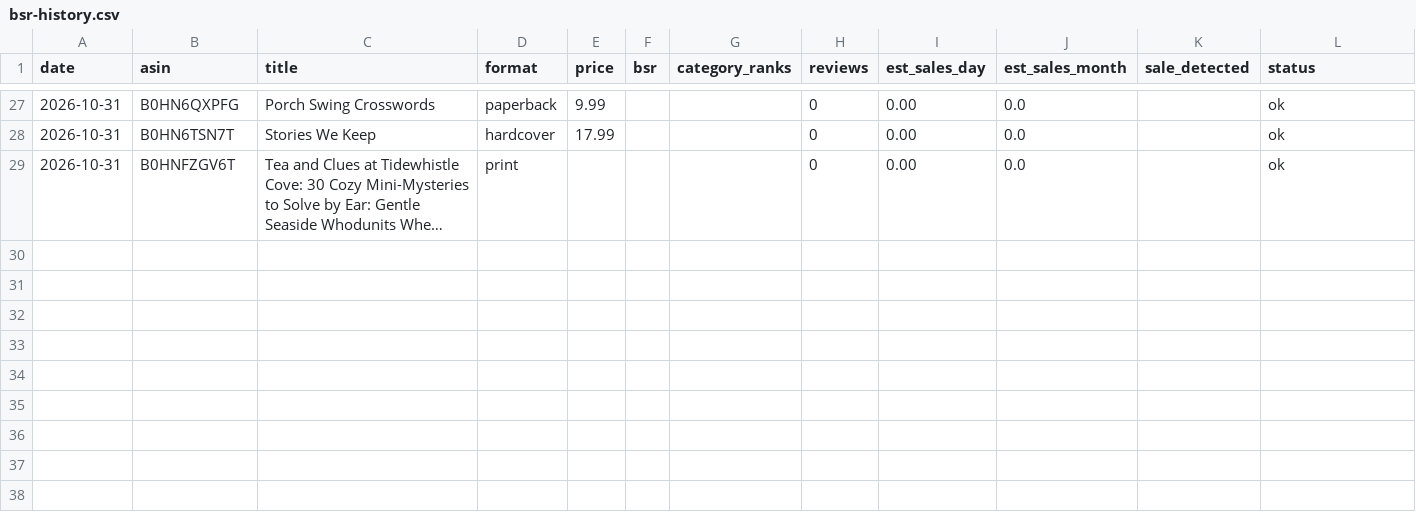
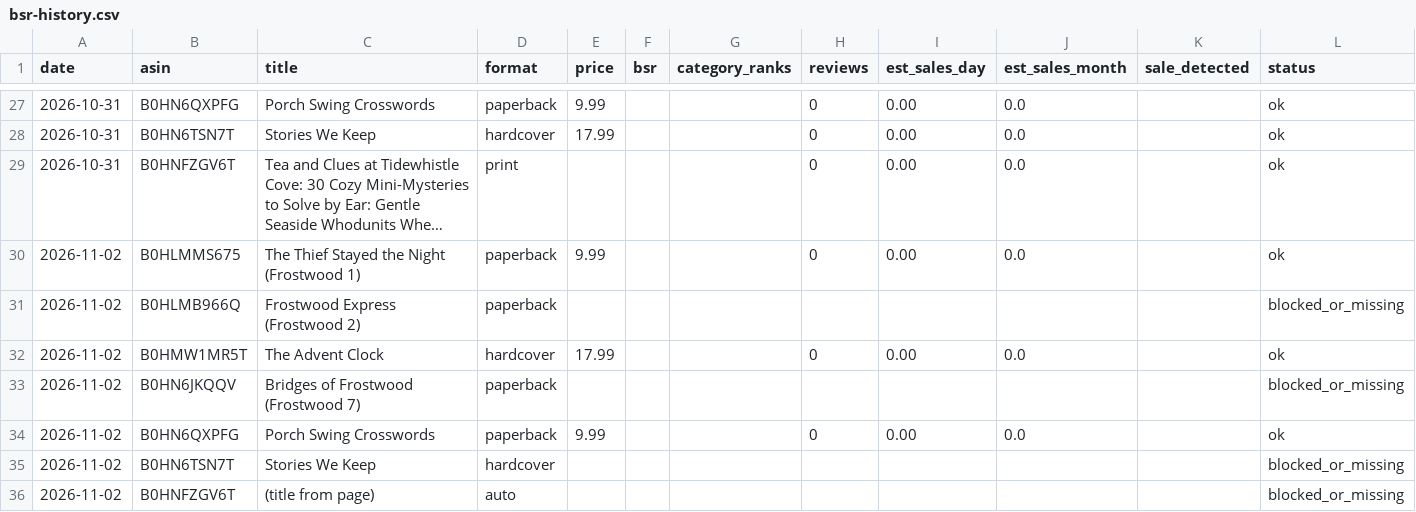
Before and after one commit to blakelapierre/kdp-books, a CSV file: marketing/bsr-history.csv, drawn as a sheet; only a part is shown, gaps mark what is left out; long unchanged cells end in …; the diff names each change by its address in the sheet, - before the commit and + after, or states it on an @@ line.

Commit message:
BSR history 2026-11-02

```diff
--- a/marketing/bsr-history.csv
+++ b/marketing/bsr-history.csv
+row 30: 2026-11-02 | B0HLMMS675 | The Thief Stayed the Night (Frostwood 1) | paperback | 9.99 |  |  | 0 | 0.00 | 0.0 |  | ok
+row 31: 2026-11-02 | B0HLMB966Q | Frostwood Express (Frostwood 2) | paperback |  |  |  |  |  |  |  | blocked_or_missing
+row 32: 2026-11-02 | B0HMW1MR5T | The Advent Clock | hardcover | 17.99 |  |  | 0 | 0.00 | 0.0 |  | ok
+row 33: 2026-11-02 | B0HN6JKQQV | Bridges of Frostwood (Frostwood 7) | paperback |  |  |  |  |  |  |  | blocked_or_missing
+row 34: 2026-11-02 | B0HN6QXPFG | Porch Swing Crosswords | paperback | 9.99 |  |  | 0 | 0.00 | 0.0 |  | ok
+row 35: 2026-11-02 | B0HN6TSN7T | Stories We Keep | hardcover |  |  |  |  |  |  |  | blocked_or_missing
+row 36: 2026-11-02 | B0HNFZGV6T | (title from page) | auto |  |  |  |  |  |  |  | blocked_or_missing
```
